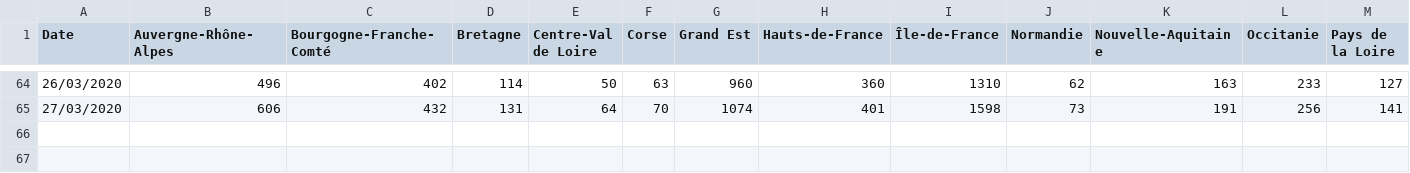
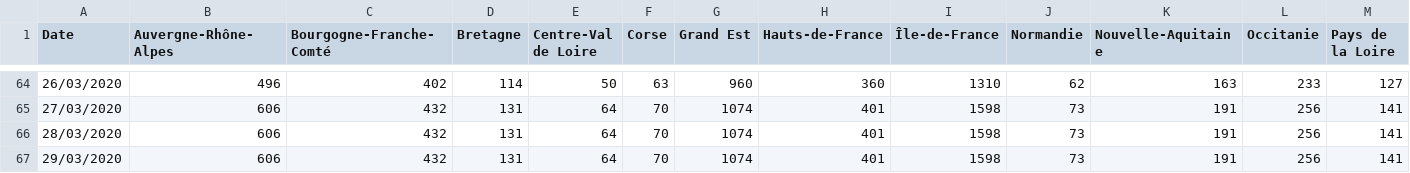
Before and after one commit to cedricguadalupe/FRANCE-COVID-19, a CSV file: france_coronavirus_time_series-recovered.csv, drawn as a sheet; only a part is shown, gaps mark what is left out; rows hold the shown columns only; the diff names each change by its address in the sheet, - before the commit and + after, or states it on an @@ line.

```diff
--- a/france_coronavirus_time_series-recovered.csv
+++ b/france_coronavirus_time_series-recovered.csv
+row 66: 28/03/2020 | 606 | 432 | 131 | 64 | 70 | 1074 | 401 | 1598 | 73 | 191 | 256 | 141
+row 67: 29/03/2020 | 606 | 432 | 131 | 64 | 70 | 1074 | 401 | 1598 | 73 | 191 | 256 | 141
```
Also changed, not shown: france_coronavirus_time_series-confirmed.csv, france_coronavirus_time_series-deaths.csv.
